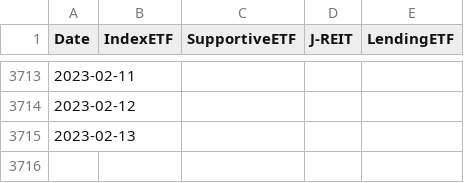
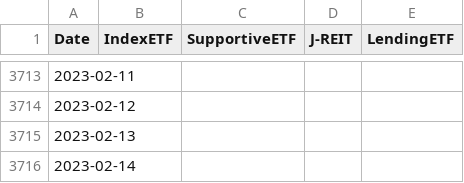
Before and after one commit to ki-chi/boj-etf-purchase, a CSV file: data/processed/boj_etf_reit_amount.csv, drawn as a sheet; only a part is shown, gaps mark what is left out; the diff names each change by its address in the sheet, - before the commit and + after, or states it on an @@ line.

Commit message:
Update data

```diff
--- a/data/processed/boj_etf_reit_amount.csv
+++ b/data/processed/boj_etf_reit_amount.csv
+row 3716: 2023-02-14
```
Also changed, not shown: 1 other file.
